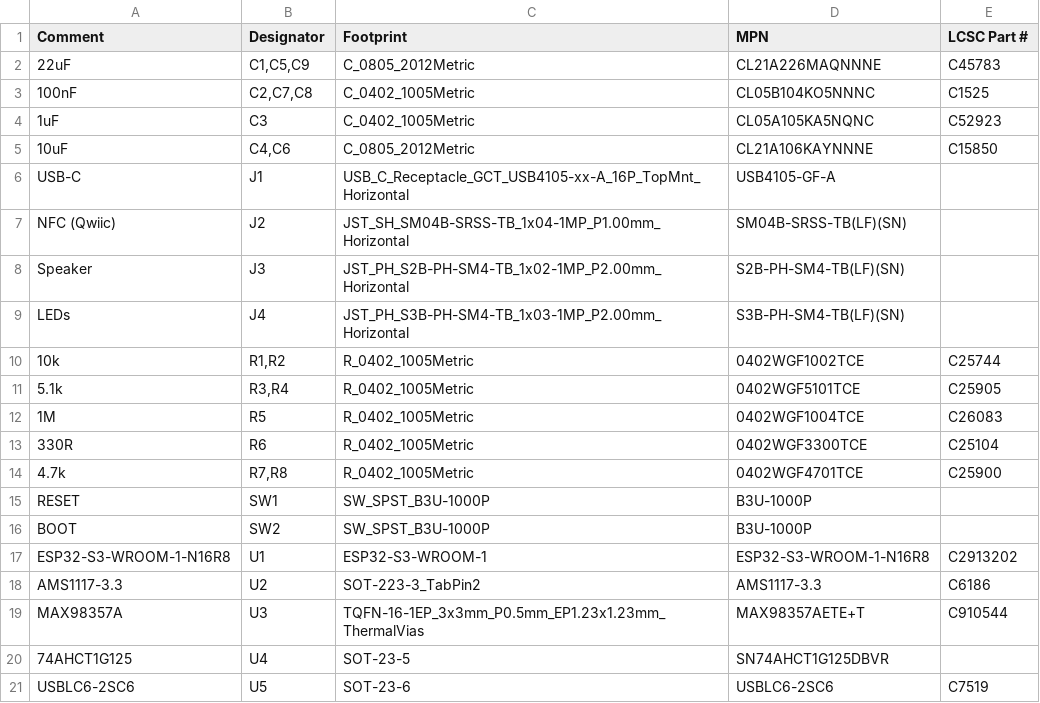
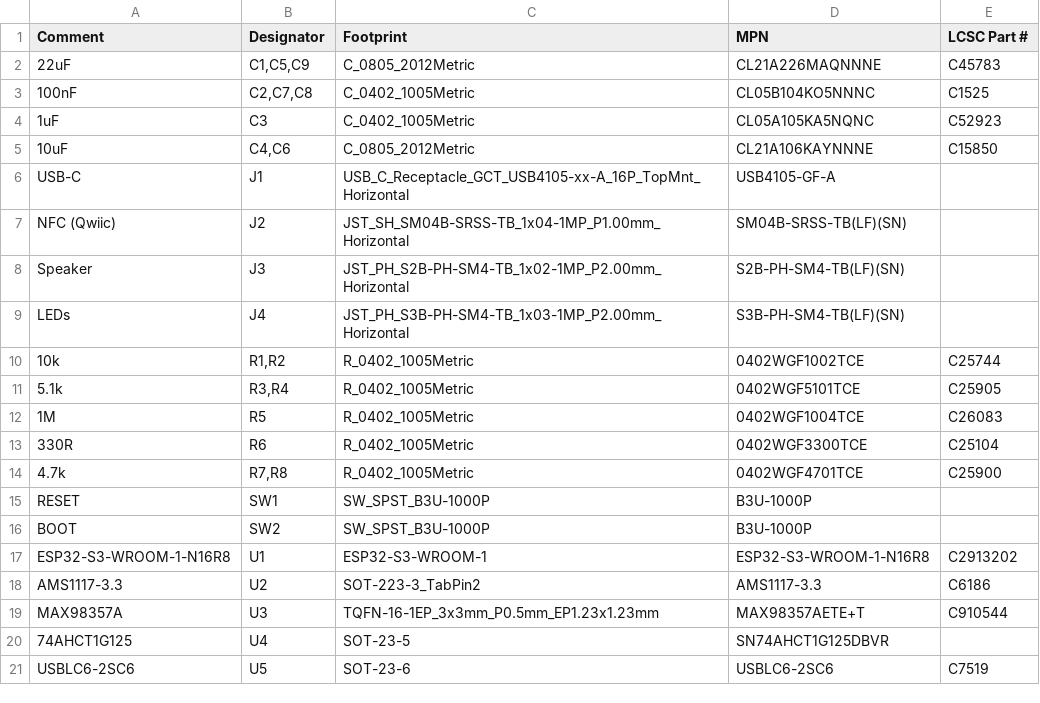
Before and after one commit to Legal-Copy7045/Magic-bHAnds, a CSV file: hardware/reader-pcb/fab/bom.csv, drawn as a sheet.

```diff
--- a/hardware/reader-pcb/fab/bom.csv
+++ b/hardware/reader-pcb/fab/bom.csv
@@ -18,3 +18,3 @@ ESP32-S3-WROOM-1-N16R8,U1,ESP32-S3-WROOM-1,ESP32-S3-WROOM-1-N16R8,C2913202
 AMS1117-3.3,U2,SOT-223-3_TabPin2,AMS1117-3.3,C6186
-MAX98357A,U3,TQFN-16-1EP_3x3mm_P0.5mm_EP1.23x1.23mm_ThermalVias,MAX98357AETE+T,C910544
+MAX98357A,U3,TQFN-16-1EP_3x3mm_P0.5mm_EP1.23x1.23mm,MAX98357AETE+T,C910544
 74AHCT1G125,U4,SOT-23-5,SN74AHCT1G125DBVR,
```
Also changed, not shown: hardware/reader-pcb/fab/cpl.csv, 27 other files.
